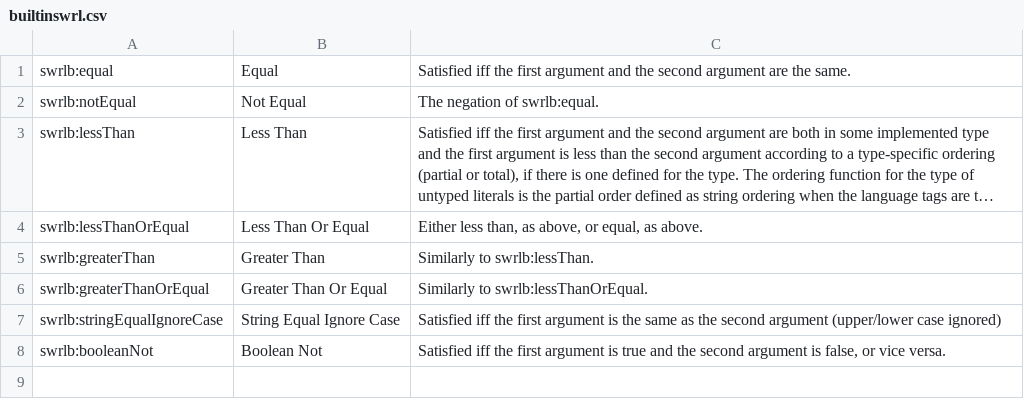
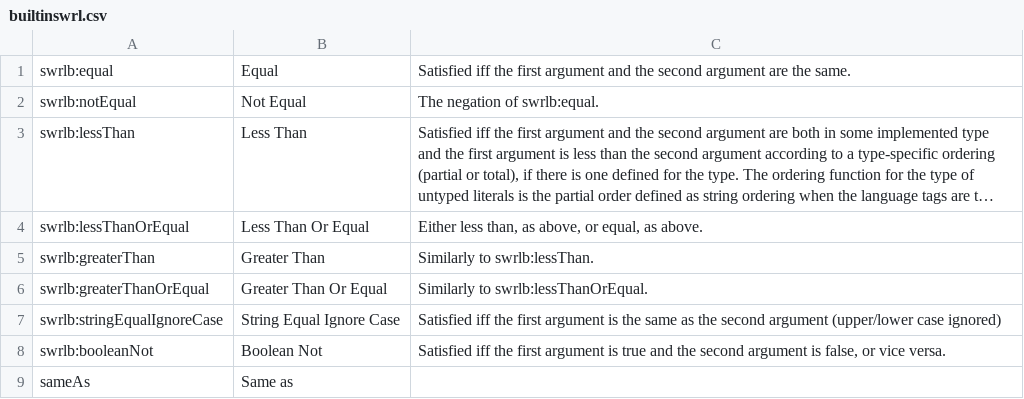
Before and after one commit to jasgoncalves/ico-project, a CSV file: semantic-api/infrastructure/src/main/resources/builtinswrl.csv, drawn as a sheet; long unchanged cells end in ….

```diff
--- a/semantic-api/infrastructure/src/main/resources/builtinswrl.csv
+++ b/semantic-api/infrastructure/src/main/resources/builtinswrl.csv
@@ -8 +8,2 @@ swrlb:stringEqualIgnoreCase;String Equal Ignore Case;Satisfied iff the first arg
 swrlb:booleanNot;Boolean Not;Satisfied iff the first argument is true and the second argument is false, or vice versa.;
+sameAs;Same as;;
```
Also changed, not shown: 14 other files.
